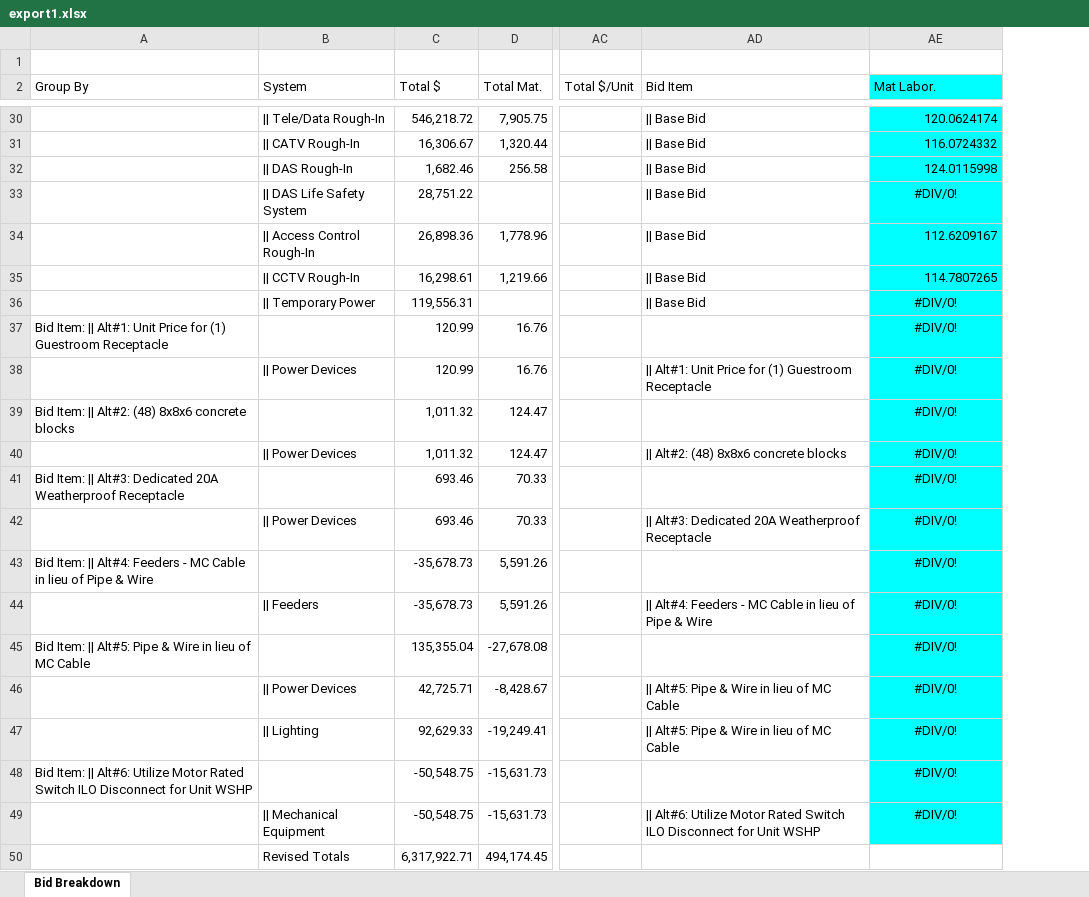
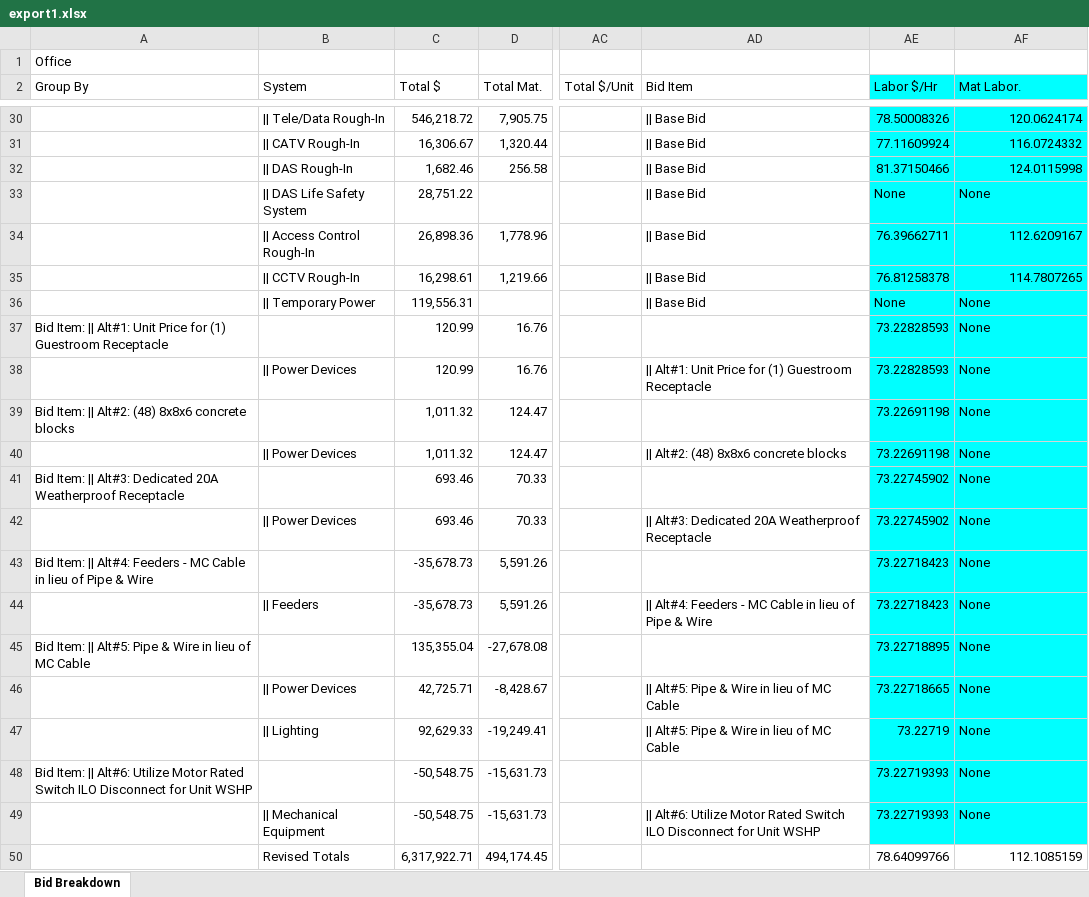
Before and after one commit to TiltMagic/ExcelMetrics, an Excel workbook: export1.xlsx, sheet Bid Breakdown, drawn as a sheet; only a part is shown, gaps mark what is left out; values as stored, in another font and other column widths than the file's, no borders; addresses are those after the commit; the diff names each change by its address in the sheet, - before the commit and + after, or states it on an @@ line.

```diff
--- a/export1.xlsx (sheet Bid Breakdown)
+++ b/export1.xlsx (sheet Bid Breakdown)
+column AE (Labor $/Hr), rows 30-50: 78.50008326 | 77.11609924 | 81.37150466 | None | 76.39662711 | 76.81258378 | None | 73.22828593 | 73.22828593 | 73.22691198 | 73.22691198 | 73.22745902 | 73.22745902 | 73.22718423 | 73.22718423 | 73.22718895 | 73.22718665 | 73.22719 | 73.22719393 | 73.22719393 | 78.64099766
-A1 (Group By): (empty)
+A1 (Group By): Office
-AF33 (Mat Labor.): #DIV/0!
+AF33 (Mat Labor.): None
-AF33 alignment: center
+AF33 alignment: left
-AF36:AF49 (Mat Labor.): #DIV/0!
+AF36:AF49 (Mat Labor.): None
-AF36:AF49 alignment: center
+AF36:AF49 alignment: left
-AF50 (Mat Labor.): (empty)
+AF50 (Mat Labor.): 112.1085159
```
Also changed, not shown: formulas that keep their value, export2.xlsx, export3.xlsx, 8 other files.
